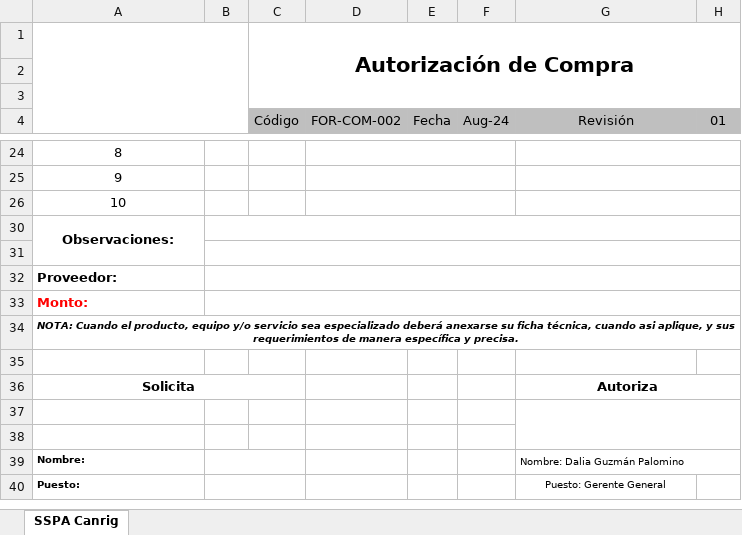
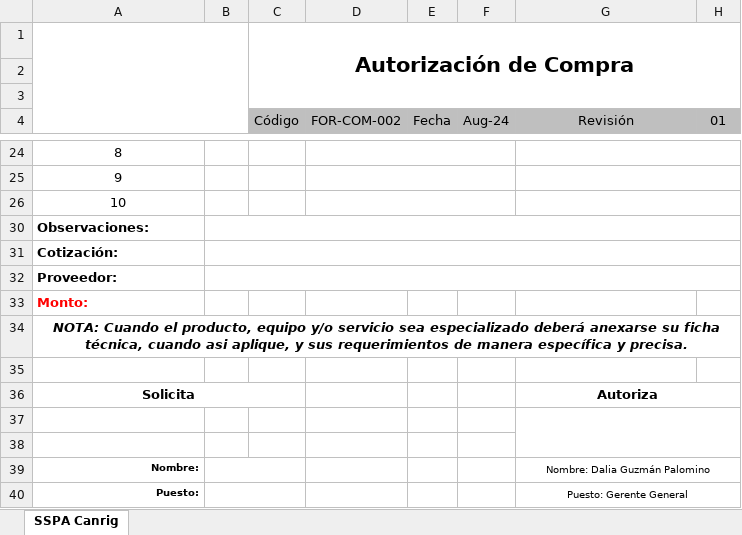
Before and after one commit to AlexSilvan12/SistemasATM, an Excel workbook: dist/AppGestor/_internal/Plantillas/Autorizaciones.xlsx, sheet SSPA Canrig, drawn as a sheet; only a part is shown, gaps mark what is left out; values as stored, in another font and other column widths than the file's, no borders; charts and pictures not drawn; the diff names each change by its address in the sheet, - before the commit and + after, or states it on an @@ line.

```diff
--- a/dist/AppGestor/_internal/Plantillas/Autorizaciones.xlsx (sheet SSPA Canrig)
+++ b/dist/AppGestor/_internal/Plantillas/Autorizaciones.xlsx (sheet SSPA Canrig)
-A30 alignment: center
+A30 alignment: left
-A30:A31 merged
-A31: (empty)
+A31: Cotización:
-B33:H33 merged
@@ A34 text size: larger @@
-A39:A40 alignment: left
+A39:A40 alignment: right
-G39 alignment: left
+G39 alignment: center
+G40:H40 merged
```
Also changed, not shown: Plantillas/SOLICITUD DE COMPRA EDITABLE.xlsx, Plantillas/Solicitud_Pago.xlsx, 56 other files.
